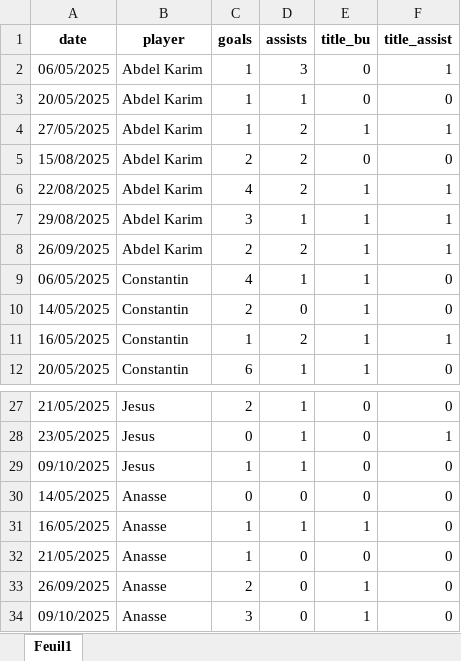
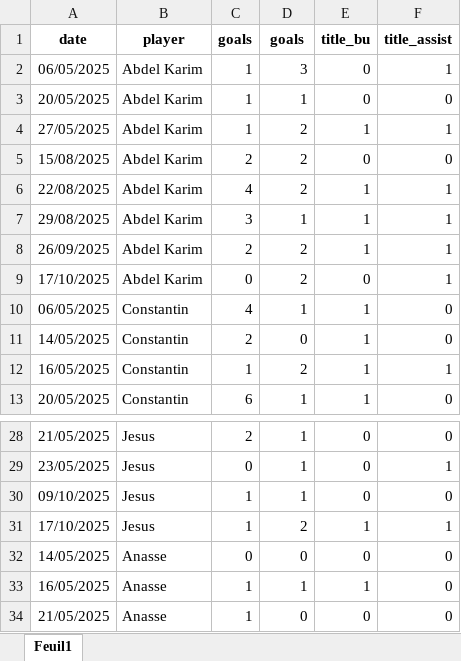
Before and after one commit to cyanoide/DashboardQualityFIVE, an Excel workbook: data/match_timeseries.xlsx, sheet Feuil1, drawn as a sheet; only a part is shown, gaps mark what is left out; the shorter side is filled out with more unchanged rows; values as stored, in another font and other column widths than the file's, no borders; charts and pictures not drawn; the diff names each change by its address in the sheet, - before the commit and + after, or states it on an @@ line.

```diff
--- a/data/match_timeseries.xlsx (sheet Feuil1)
+++ b/data/match_timeseries.xlsx (sheet Feuil1)
-D1: assists
+D1: goals
+row 9: 17/10/2025 | Abdel Karim | 0 | 2 | 0 | 1
+row 31: 17/10/2025 | Jesus | 1 | 2 | 1 | 1
```
Also changed, not shown: data/global_stats.xlsx, data/videos.xlsx.
